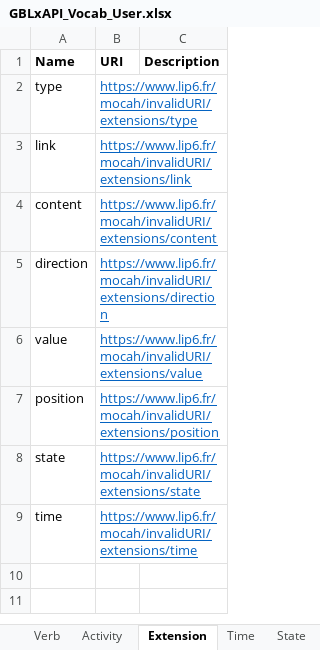
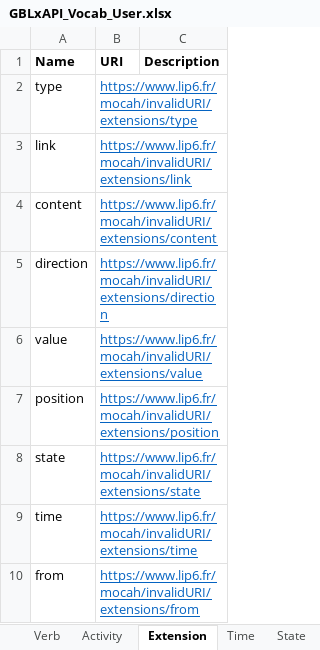
Before and after one commit to Mocahteam/E-LearningScape, an Excel workbook: Vocabulary/GBLxAPI_Vocab_User.xlsx, sheet Extension, drawn as a sheet; values as stored, in another font and other column widths than the file's, no borders; the diff names each change by its address in the sheet, - before the commit and + after, or states it on an @@ line.

```diff
--- a/Vocabulary/GBLxAPI_Vocab_User.xlsx (sheet Extension)
+++ b/Vocabulary/GBLxAPI_Vocab_User.xlsx (sheet Extension)
+row 10: from | https://www.lip6.fr/mocah/invalidURI/extensions/from
```
Also changed, not shown: 9 other files.
